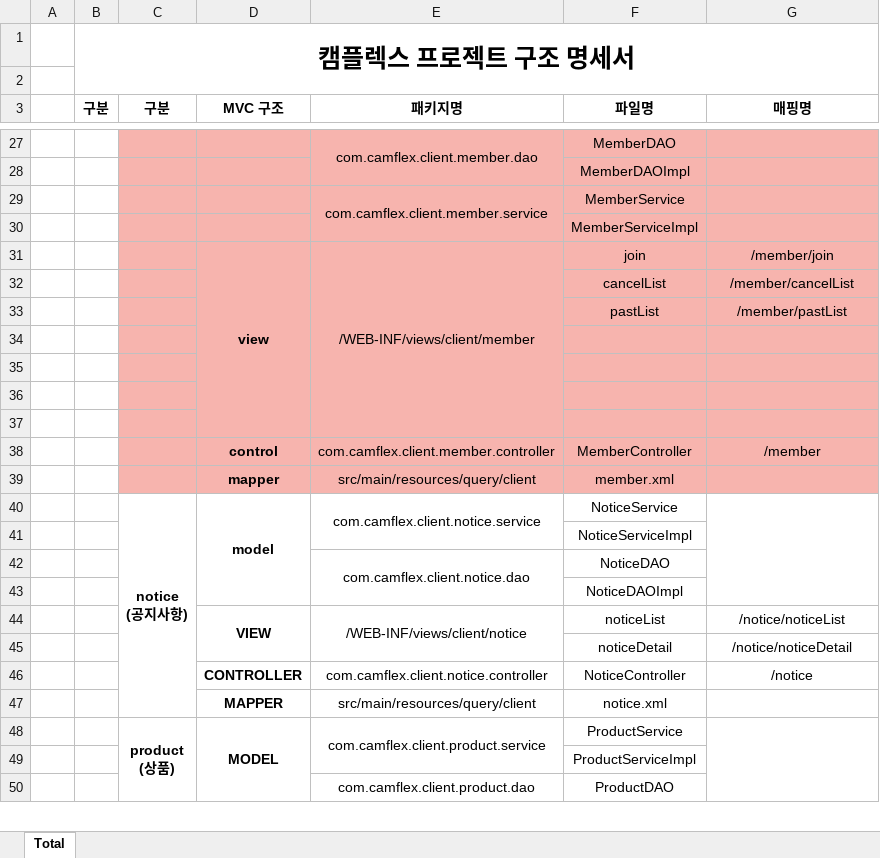
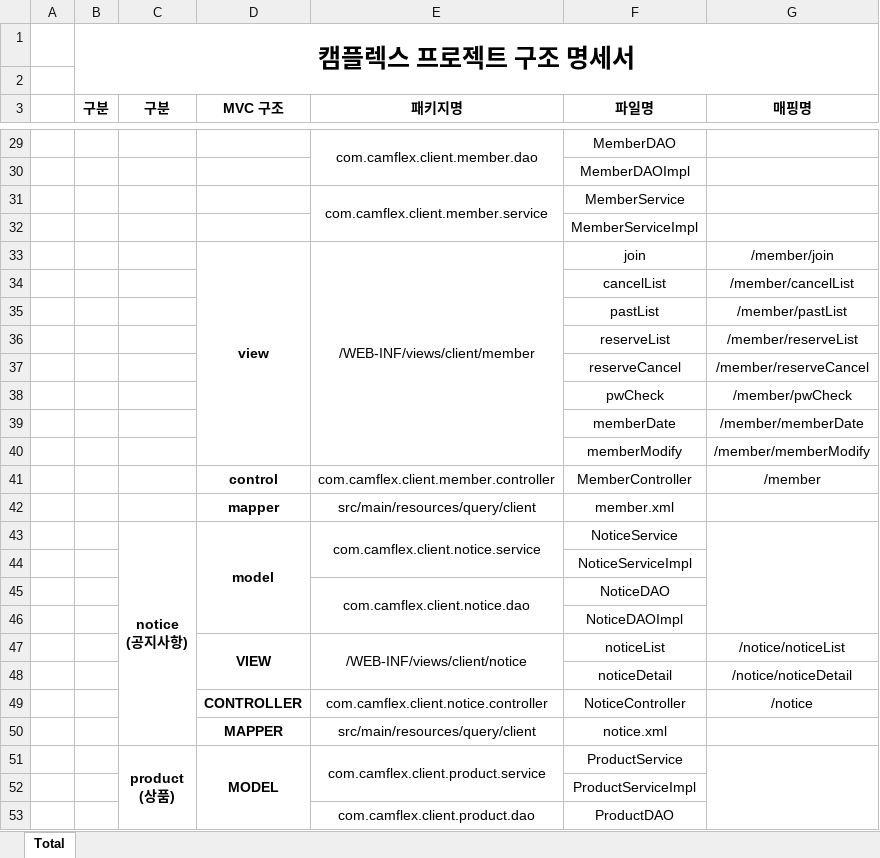
Before and after one commit to seoulsudal/CamFlexProject, an Excel workbook: 프로젝트 산출물/10. 구조명세서/캠플렉스 프로젝트 구조명세서.xlsx, sheet Total, drawn as a sheet; only a part is shown, gaps mark what is left out; values as stored, in another font and other column widths than the file's, no borders; addresses are those after the commit; the diff covers the shown part only; the diff names each change by its address in the sheet, - before the commit and + after, or states it on an @@ line.

```diff
--- a/프로젝트 산출물/10. 구조명세서/캠플렉스 프로젝트 구조명세서.xlsx (sheet Total)
+++ b/프로젝트 산출물/10. 구조명세서/캠플렉스 프로젝트 구조명세서.xlsx (sheet Total)
-C29:G39 fill: #F7B4AE
+C29:G39 fill: none
-row 36: (empty)
+row 36:  |  |  |  |  | reserveList | /member/reserveList
-row 37: (empty)
+row 37:  |  |  |  |  | reserveCancel | /member/reserveCancel
-row 38: (empty)
+row 38:  |  |  |  |  | pwCheck | /member/pwCheck
-row 39: (empty)
+row 39:  |  |  |  |  | memberDate | /member/memberDate
+row 40:  |  |  |  |  | memberModify | /member/memberModify
-C41:G42 fill: #F7B4AE
+C41:G42 fill: none
```
Also changed, not shown: 2 added rows, 2 edited cells, cell formats and merged cells elsewhere in this sheet, 프로젝트 산출물/11.일정관리/캠플렉스 일정관리.xlsx, 프로젝트 산출물/5. 테이블명세서/캠플렉스 테이블 명세서.xlsx, 37 other files.
